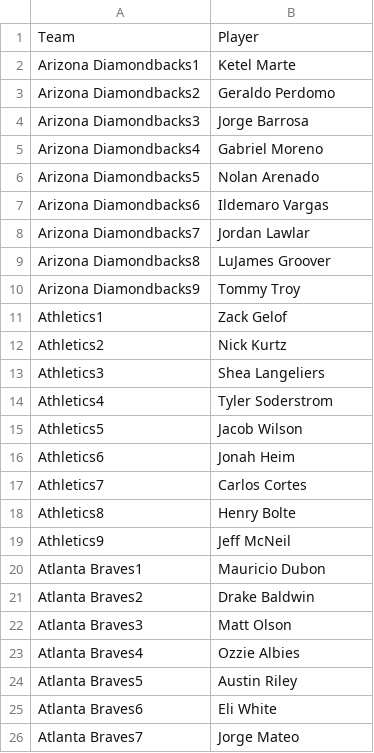
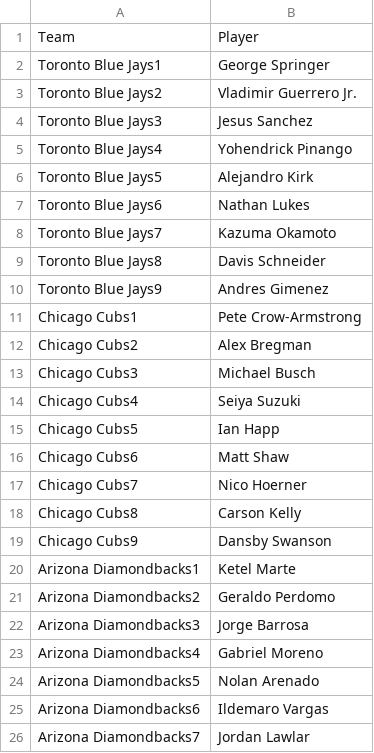
Before and after one commit to jack-simon4/jacks-models, a CSV file: src/assets/MLB-Lineups.csv, drawn as a sheet; only a part is shown; the shorter side is filled out with more unchanged rows; the diff covers the shown part only.

```diff
--- a/src/assets/MLB-Lineups.csv
+++ b/src/assets/MLB-Lineups.csv
@@ -1,2 +1,20 @@
 Team,Player
+Toronto Blue Jays1,George Springer
+Toronto Blue Jays2,Vladimir Guerrero Jr.
+Toronto Blue Jays3,Jesus Sanchez
+Toronto Blue Jays4,Yohendrick Pinango
+Toronto Blue Jays5,Alejandro Kirk
+Toronto Blue Jays6,Nathan Lukes
+Toronto Blue Jays7,Kazuma Okamoto
+Toronto Blue Jays8,Davis Schneider
+Toronto Blue Jays9,Andres Gimenez
+Chicago Cubs1,Pete Crow-Armstrong
+Chicago Cubs2,Alex Bregman
+Chicago Cubs3,Michael Busch
+Chicago Cubs4,Seiya Suzuki
+Chicago Cubs5,Ian Happ
+Chicago Cubs6,Matt Shaw
+Chicago Cubs7,Nico Hoerner
+Chicago Cubs8,Carson Kelly
+Chicago Cubs9,Dansby Swanson
 Arizona Diamondbacks1,Ketel Marte
```
Also changed, not shown: 10 removed rows elsewhere in this file, src/assets/MLB-Hitters.csv, src/assets/MLB-Last-Lineups.csv, 3 other files.
